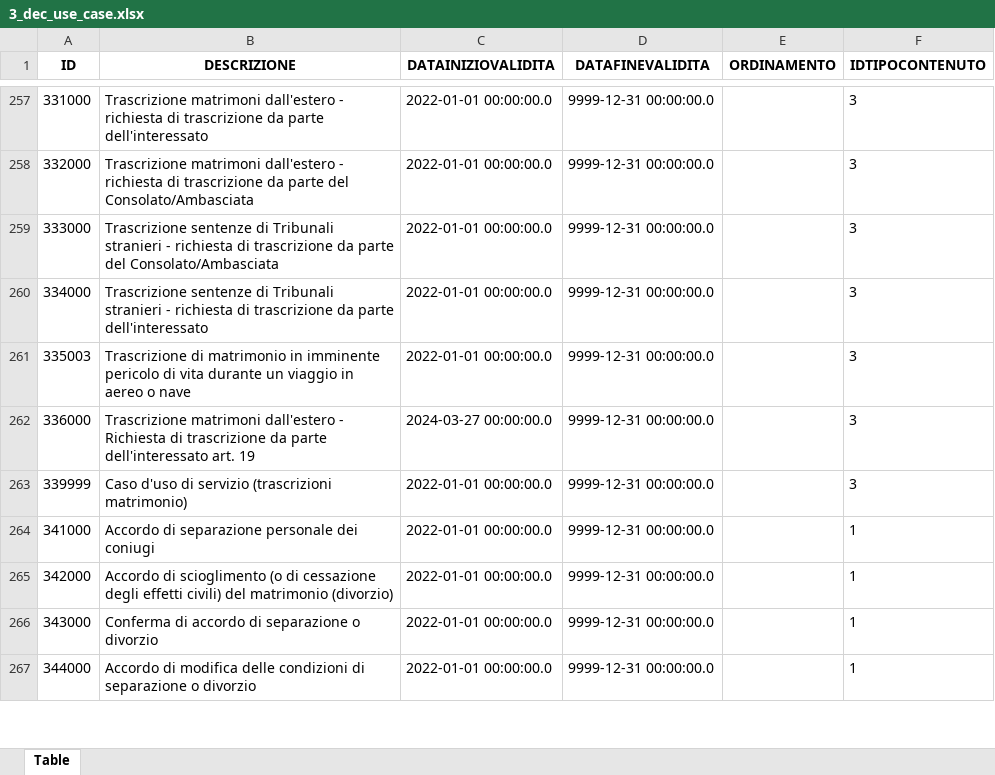
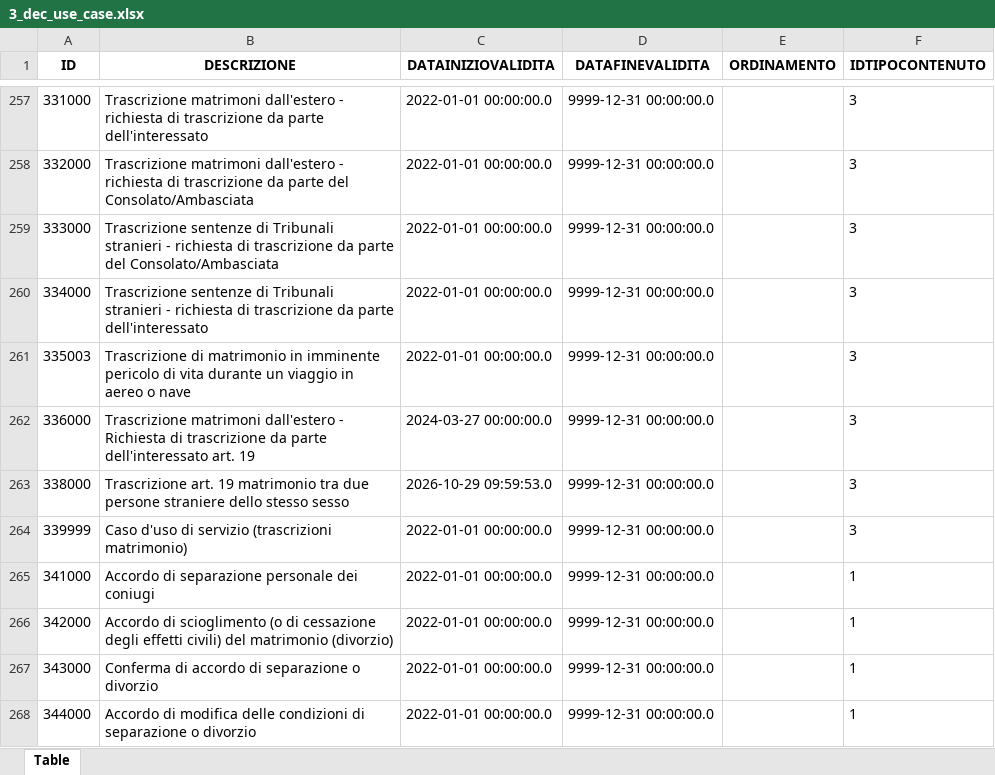
Before and after one commit to italia/ansc, an Excel workbook: docs/Decodifiche/3_dec_use_case.xlsx, sheet Table, drawn as a sheet; only a part is shown, gaps mark what is left out; values as stored, in another font and other column widths than the file's, no borders; the diff names each change by its address in the sheet, - before the commit and + after, or states it on an @@ line.

```diff
--- a/docs/Decodifiche/3_dec_use_case.xlsx (sheet Table)
+++ b/docs/Decodifiche/3_dec_use_case.xlsx (sheet Table)
+row 263: 338000 | Trascrizione art. 19 matrimonio tra due persone straniere dello stesso sesso | 2026-10-29 09:59:53.0 | 9999-12-31 00:00:00.0 |  | 3
```
Also changed, not shown: docs/Caratteristiche_servizi/Tracciato-Evento.xlsx, 35 other files.
